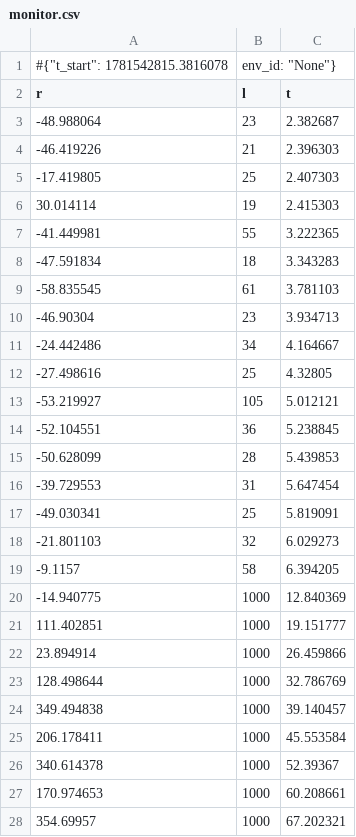
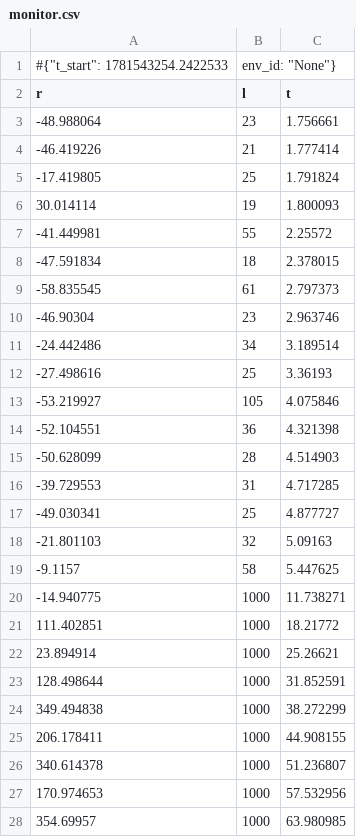
Before and after one commit to Ma-mingliang/HRRL2-test-test, a CSV file: model/train_logs/monitor.csv, drawn as a sheet; only a part is shown; the diff covers the shown part only.

Commit message:
research-agent: REJECTED v0732 (reward_langgraph_c001)
fair_eval={'completion_rate': {'mean': 1.0, 'std': 0.0, 'min': 1.0, 'max': 1.0, 'n': 1, 'values': [1.0]}, 'lateral_error': {'mean': 0.0056, 'std': 0.0, 'min': 0.0056, 'max': 0.0056, 'n': 1, 'values': [0.0056]}, 'reward': {'mean': 932.0928, 'std': 0.0, 'min': 932.0928, 'max': 932.0928, 'n': 1, 'values': [932.0928]}}
score=-0.072637
reason=Score -0.0726 <= threshold 0.0

```diff
--- a/model/train_logs/monitor.csv
+++ b/model/train_logs/monitor.csv
@@ -1,28 +1,28 @@
-#{"t_start": 1781542815.3816078, "env_id": "None"}
+#{"t_start": 1781543254.2422533, "env_id": "None"}
 r,l,t
--48.988064,23,2.382687
--46.419226,21,2.396303
--17.419805,25,2.407303
-30.014114,19,2.415303
--41.449981,55,3.222365
--47.591834,18,3.343283
--58.835545,61,3.781103
--46.90304,23,3.934713
--24.442486,34,4.164667
--27.498616,25,4.32805
--53.219927,105,5.012121
--52.104551,36,5.238845
--50.628099,28,5.439853
--39.729553,31,5.647454
--49.030341,25,5.819091
--21.801103,32,6.029273
--9.1157,58,6.394205
--14.940775,1000,12.840369
-111.402851,1000,19.151777
-23.894914,1000,26.459866
-128.498644,1000,32.786769
-349.494838,1000,39.140457
-206.178411,1000,45.553584
-340.614378,1000,52.39367
-170.974653,1000,60.208661
-354.69957,1000,67.202321
+-48.988064,23,1.756661
+-46.419226,21,1.777414
+-17.419805,25,1.791824
+30.014114,19,1.800093
+-41.449981,55,2.25572
+-47.591834,18,2.378015
+-58.835545,61,2.797373
+-46.90304,23,2.963746
+-24.442486,34,3.189514
+-27.498616,25,3.36193
+-53.219927,105,4.075846
+-52.104551,36,4.321398
+-50.628099,28,4.514903
+-39.729553,31,4.717285
+-49.030341,25,4.877727
+-21.801103,32,5.09163
+-9.1157,58,5.447625
+-14.940775,1000,11.738271
+111.402851,1000,18.21772
+23.894914,1000,25.26621
+128.498644,1000,31.852591
+349.494838,1000,38.272299
+206.178411,1000,44.908155
+340.614378,1000,51.236807
+170.974653,1000,57.532956
+354.69957,1000,63.980985
```
Also changed, not shown: 40 edited cells elsewhere in this file, 9 other files.
